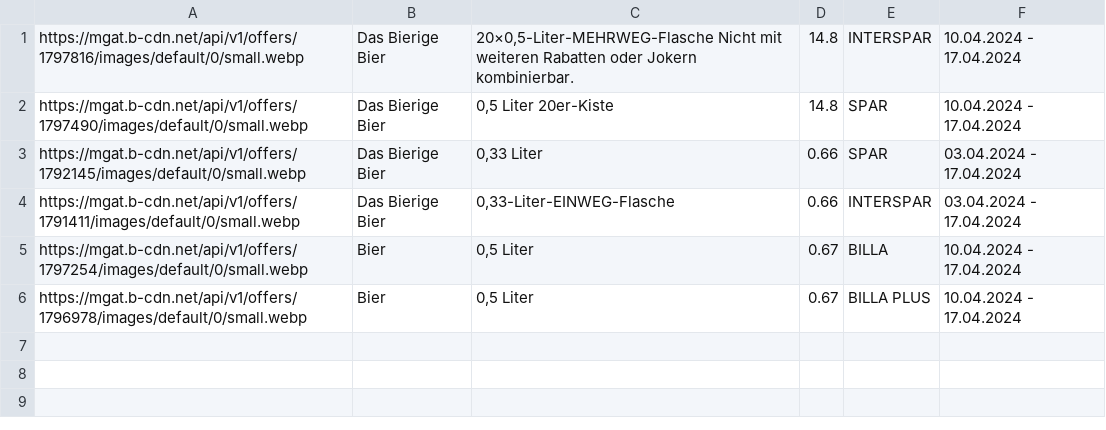
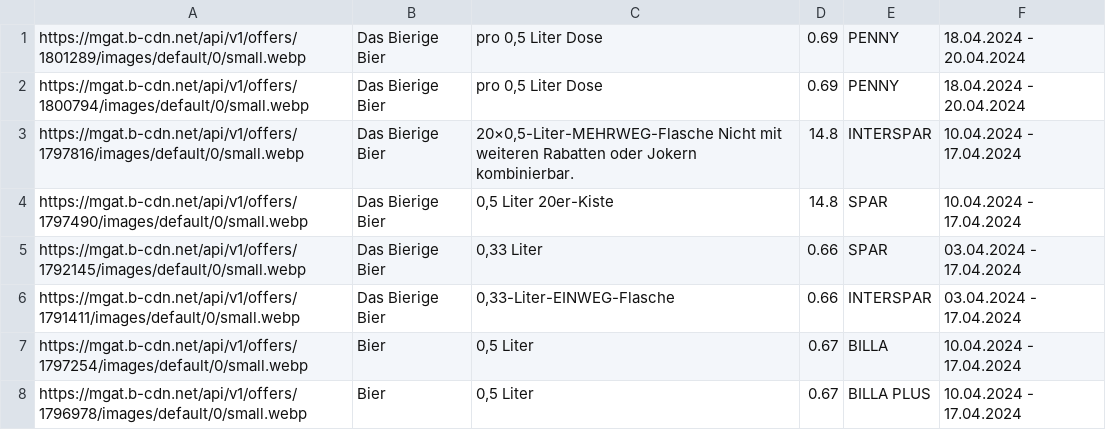
Before and after one commit to muerzi/muerzi.github.io, a CSV file: puntigamer_offers.csv, drawn as a sheet; the diff names each change by its address in the sheet, - before the commit and + after, or states it on an @@ line.

Commit message:
Updating puntigamer_offers.csv

```diff
--- a/puntigamer_offers.csv
+++ b/puntigamer_offers.csv
+row 1: https://mgat.b-cdn.net/api/v1/offers/1801289/images/default/0/small.webp | Das Bierige Bier | pro 0,5 Liter Dose | 0.69 | PENNY | 18.04.2024 - 20.04.2024
+row 2: https://mgat.b-cdn.net/api/v1/offers/1800794/images/default/0/small.webp | Das Bierige Bier | pro 0,5 Liter Dose | 0.69 | PENNY | 18.04.2024 - 20.04.2024
```
